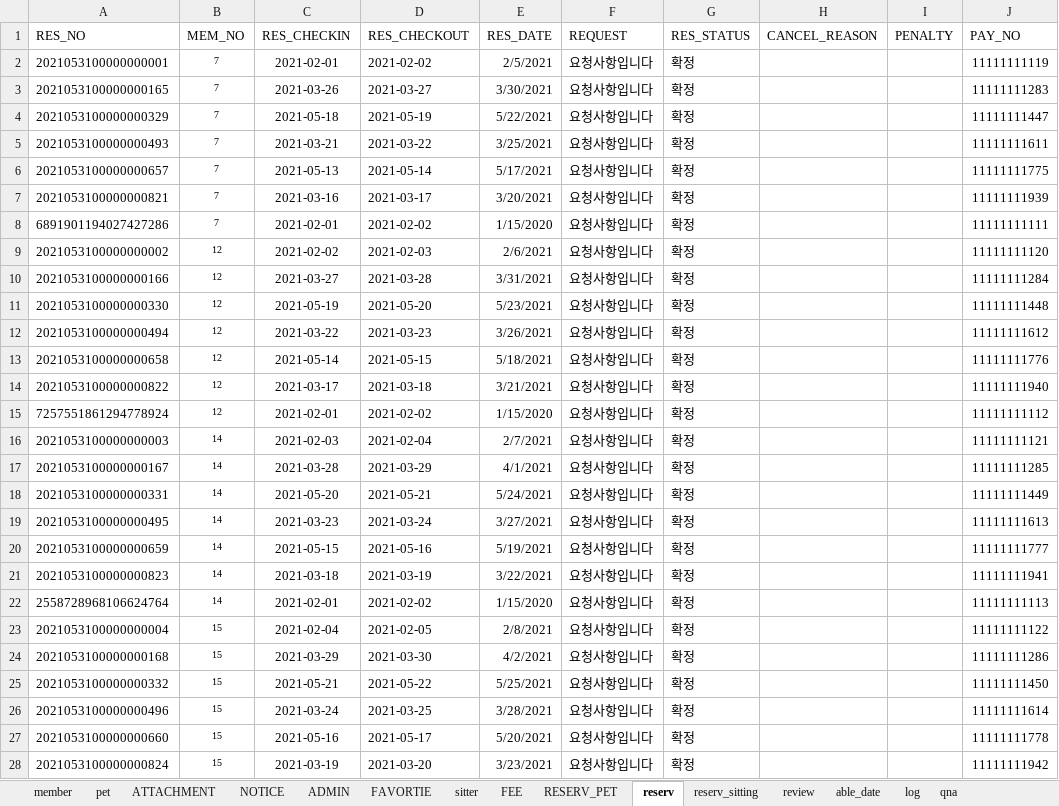
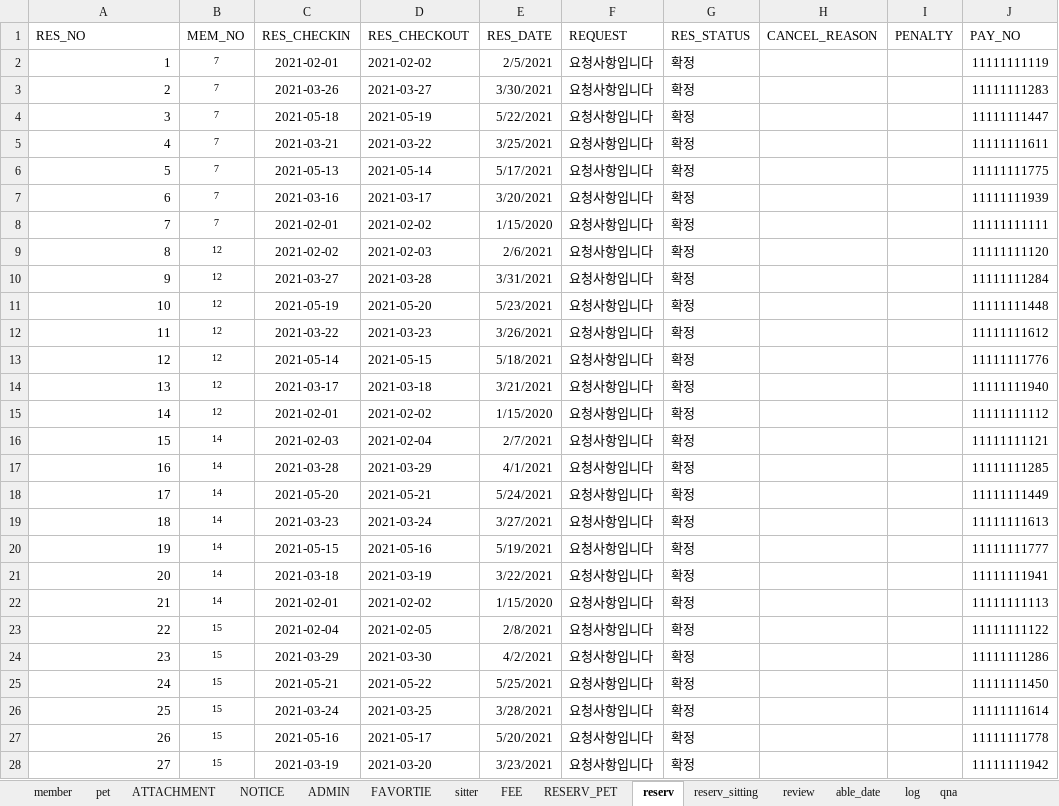
Before and after one commit to naldPark/petnolja, an Excel workbook: Petnolja/펫놀자_유저_DB.xlsx, sheet reserv, drawn as a sheet; only a part is shown; values as stored, in another font and other column widths than the file's, no borders; the diff covers the shown part only; the diff names each change by its address in the sheet, - before the commit and + after, or states it on an @@ line.

```diff
--- a/Petnolja/펫놀자_유저_DB.xlsx (sheet reserv)
+++ b/Petnolja/펫놀자_유저_DB.xlsx (sheet reserv)
-A2 (RES_NO): 2021053100000000001
+A2 (RES_NO): 1
-A3 (RES_NO): 2021053100000000165
+A3 (RES_NO): 2
-A4 (RES_NO): 2021053100000000329
+A4 (RES_NO): 3
-A5 (RES_NO): 2021053100000000493
+A5 (RES_NO): 4
-A6 (RES_NO): 2021053100000000657
+A6 (RES_NO): 5
-A7 (RES_NO): 2021053100000000821
+A7 (RES_NO): 6
-A8 (RES_NO): 6891901194027427286
+A8 (RES_NO): 7
-A9 (RES_NO): 2021053100000000002
+A9 (RES_NO): 8
-A10 (RES_NO): 2021053100000000166
+A10 (RES_NO): 9
-A11 (RES_NO): 2021053100000000330
+A11 (RES_NO): 10
-A12 (RES_NO): 2021053100000000494
+A12 (RES_NO): 11
-A13 (RES_NO): 2021053100000000658
+A13 (RES_NO): 12
-A14 (RES_NO): 2021053100000000822
+A14 (RES_NO): 13
-A15 (RES_NO): 7257551861294778924
+A15 (RES_NO): 14
-A16 (RES_NO): 2021053100000000003
+A16 (RES_NO): 15
-A17 (RES_NO): 2021053100000000167
+A17 (RES_NO): 16
-A18 (RES_NO): 2021053100000000331
+A18 (RES_NO): 17
-A19 (RES_NO): 2021053100000000495
+A19 (RES_NO): 18
-A20 (RES_NO): 2021053100000000659
+A20 (RES_NO): 19
-A21 (RES_NO): 2021053100000000823
+A21 (RES_NO): 20
-A22 (RES_NO): 2558728968106624764
+A22 (RES_NO): 21
-A23 (RES_NO): 2021053100000000004
+A23 (RES_NO): 22
-A24 (RES_NO): 2021053100000000168
+A24 (RES_NO): 23
-A25 (RES_NO): 2021053100000000332
+A25 (RES_NO): 24
-A26 (RES_NO): 2021053100000000496
+A26 (RES_NO): 25
-A27 (RES_NO): 2021053100000000660
+A27 (RES_NO): 26
-A28 (RES_NO): 2021053100000000824
+A28 (RES_NO): 27
```
Also changed, not shown: 1064 edited cells elsewhere in this sheet, sheet RESERV_PET, sheet reserv_sitting, sheet able_date, sheet review, sheet log, 1 other file.
